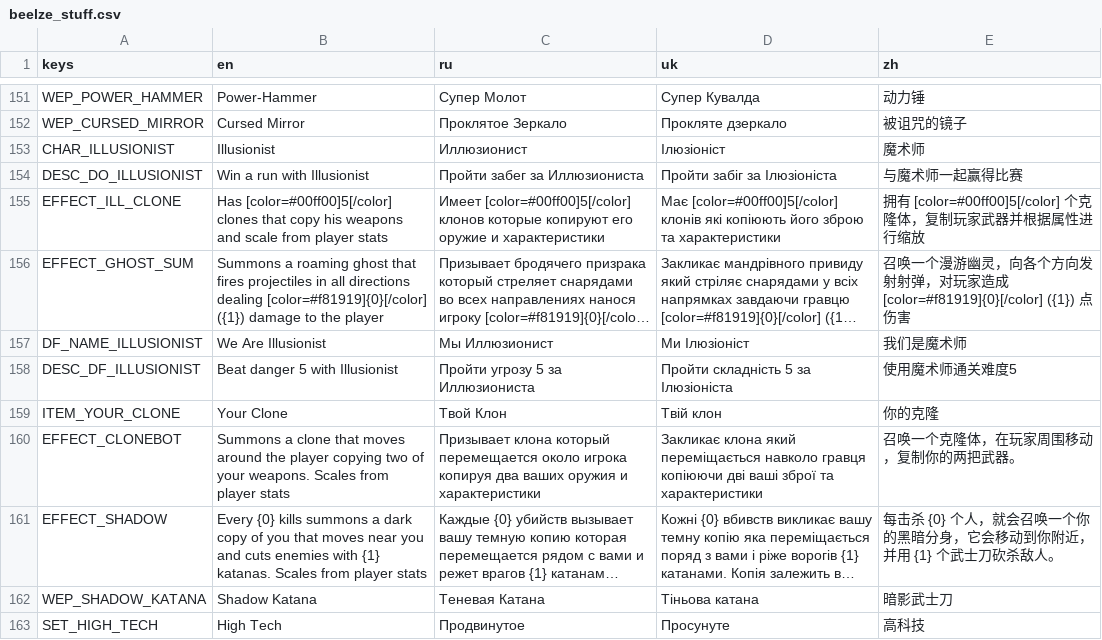
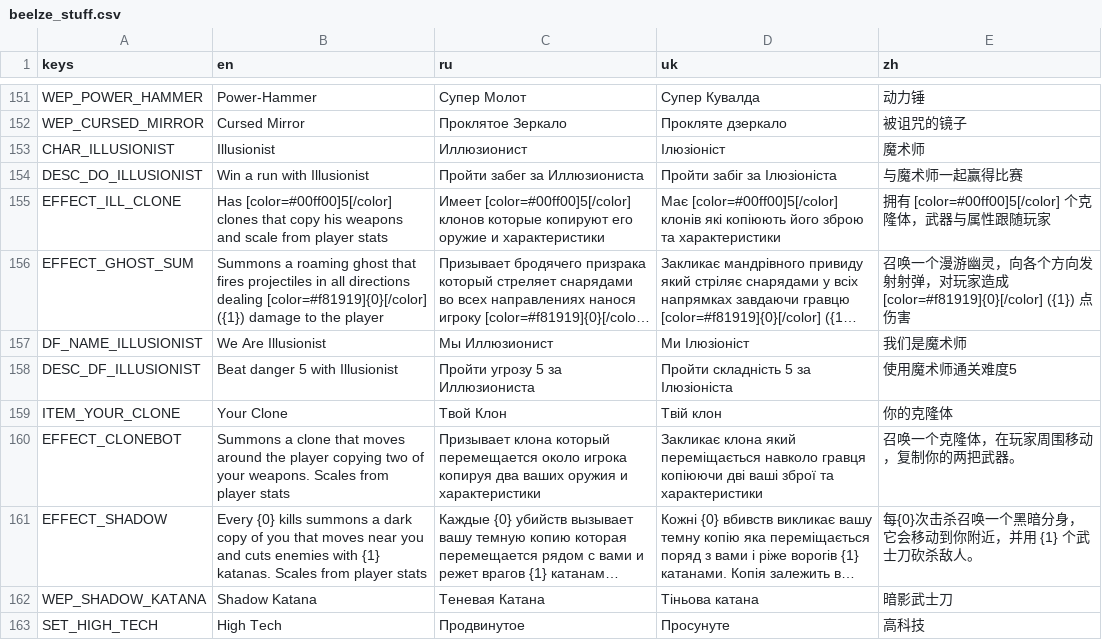
Before and after one commit to scgm0/SCGM-i18n, a CSV file: mods-unpacked/SCGM-i18n/translations/Psina-Extatonion/translations/beelze_stuff.csv, drawn as a sheet; only a part is shown, gaps mark what is left out; long unchanged cells end in …; the diff covers the shown part only; the diff names each change by its address in the sheet, - before the commit and + after, or states it on an @@ line.

Commit message:
更新`Psina-Extatonion`汉化

```diff
--- a/mods-unpacked/SCGM-i18n/translations/Psina-Extatonion/translations/beelze_stuff.csv
+++ b/mods-unpacked/SCGM-i18n/translations/Psina-Extatonion/translations/beelze_stuff.csv
-E155 (zh): 拥有 [color=#00ff00]5[/color] 个克隆体，复制玩家武器并根据属性进行缩放
+E155 (zh): 拥有 [color=#00ff00]5[/color] 个克隆体，武器与属性跟随玩家
-E159 (zh): 你的克隆
+E159 (zh): 你的克隆体
-E161 (zh): 每击杀 {0} 个人，就会召唤一个你的黑暗分身，它会移动到你附近，并用 {1} 个武士刀砍杀敌人。
+E161 (zh): 每{0}次击杀召唤一个黑暗分身，它会移动到你附近，并用 {1} 个武士刀砍杀敌人。
```
Also changed, not shown: 6 edited cells elsewhere in this file.
